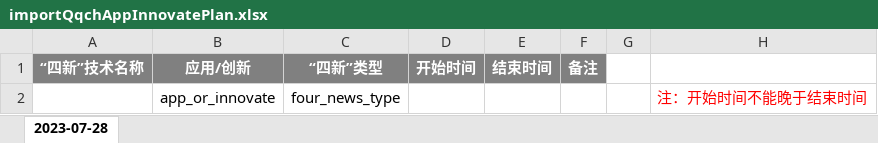
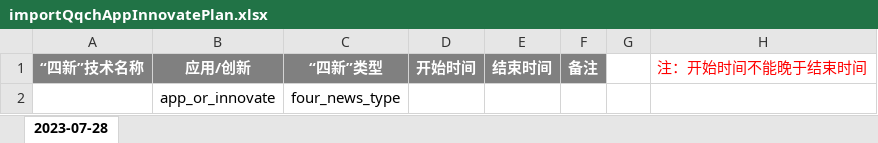
Before and after one commit to hexiansheng-git/opmp, an Excel workbook: Ft-Cloud/ft-services/ft-service-pm/src/main/resources/template/importQqchAppInnovatePlan.xlsx, sheet 2023-07-28, drawn as a sheet; values as stored, in another font and other column widths than the file's, no borders; the diff names each change by its address in the sheet, - before the commit and + after, or states it on an @@ line.

Commit message:
3.9.3导入模板注释

```diff
--- a/Ft-Cloud/ft-services/ft-service-pm/src/main/resources/template/importQqchAppInnovatePlan.xlsx (sheet 2023-07-28)
+++ b/Ft-Cloud/ft-services/ft-service-pm/src/main/resources/template/importQqchAppInnovatePlan.xlsx (sheet 2023-07-28)
-H1: (empty)
+H1: 注：开始时间不能晚于结束时间
-H2 (注：开始时间不能晚于结束时间): 注：开始时间不能晚于结束时间
+H2 (注：开始时间不能晚于结束时间): (empty)
```
